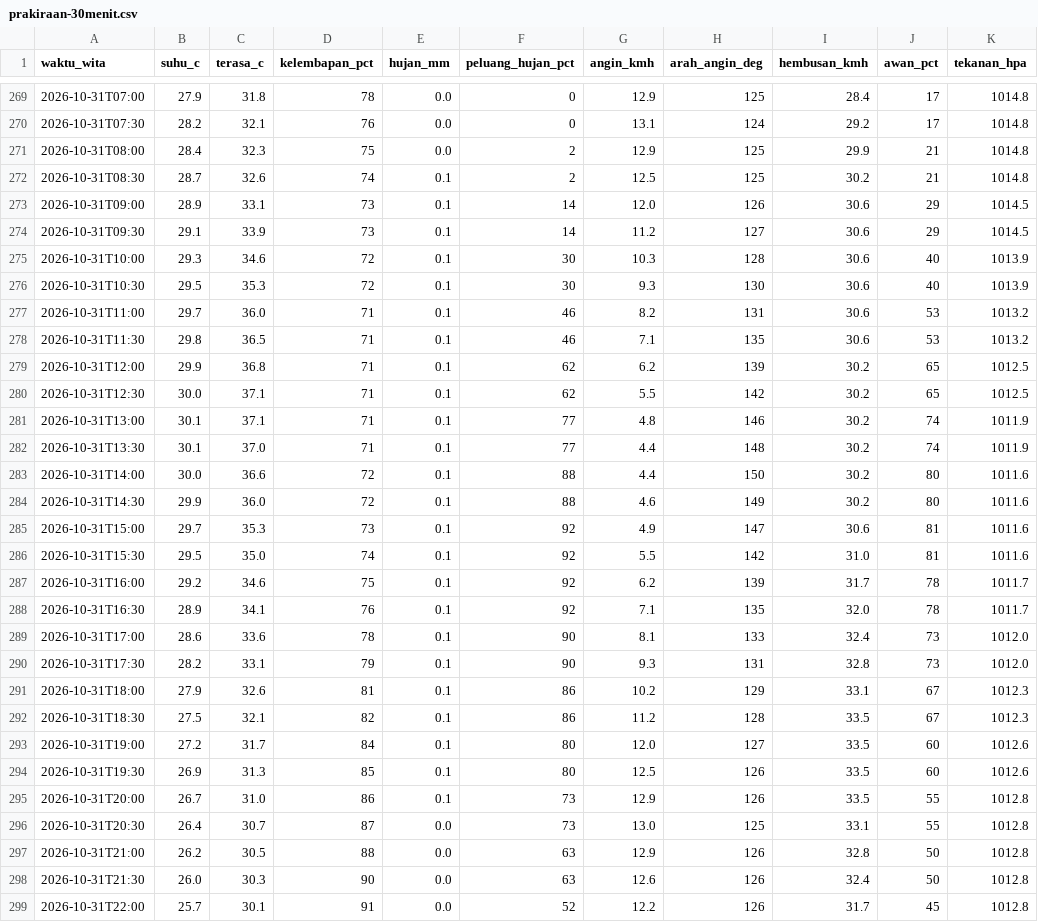
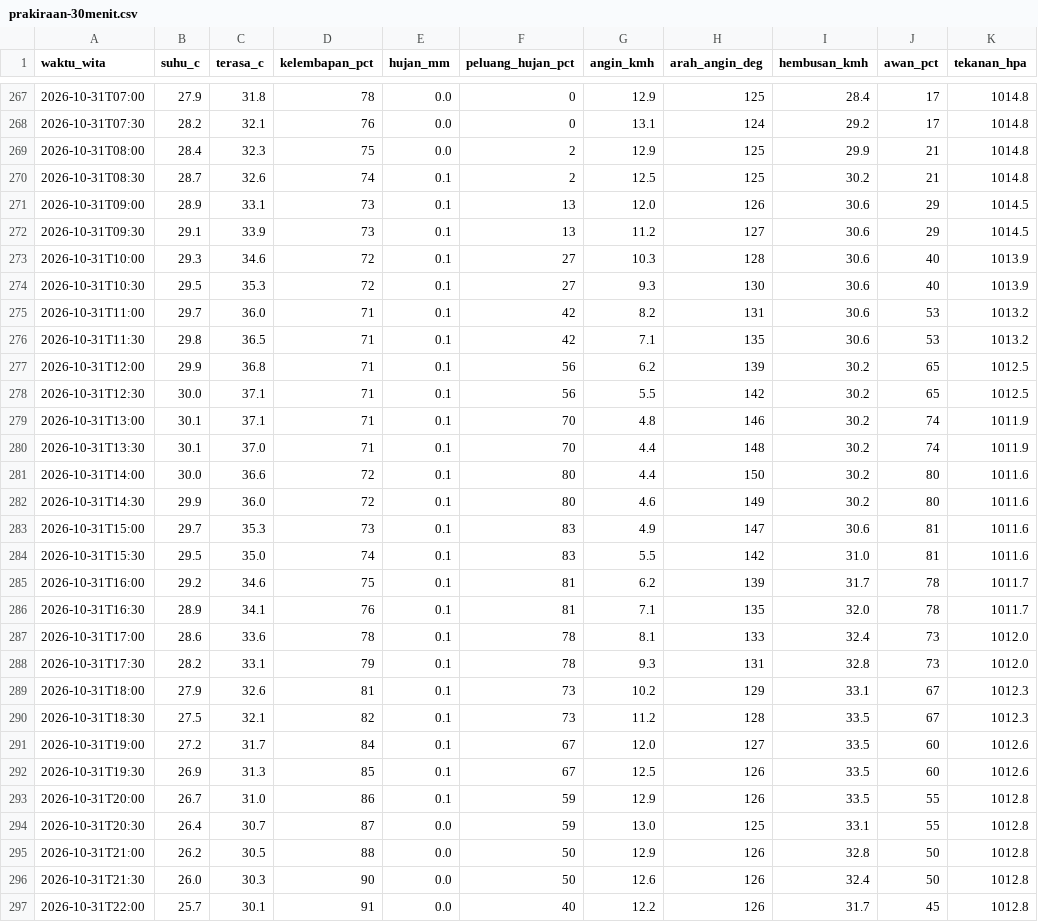
Before and after one commit to ariblackheart-cyber/cuaca-mataram, a CSV file: data/prakiraan-30menit.csv, drawn as a sheet; only a part is shown, gaps mark what is left out; addresses are those after the commit; the diff covers the shown part only; the diff names each change by its address in the sheet, - before the commit and + after, or states it on an @@ line.

```diff
--- a/data/prakiraan-30menit.csv
+++ b/data/prakiraan-30menit.csv
-F271:F272 (peluang_hujan_pct): 14
+F271:F272 (peluang_hujan_pct): 13
-F273:F274 (peluang_hujan_pct): 30
+F273:F274 (peluang_hujan_pct): 27
-F275:F276 (peluang_hujan_pct): 46
+F275:F276 (peluang_hujan_pct): 42
-F277:F278 (peluang_hujan_pct): 62
+F277:F278 (peluang_hujan_pct): 56
-F279:F280 (peluang_hujan_pct): 77
+F279:F280 (peluang_hujan_pct): 70
-F281:F282 (peluang_hujan_pct): 88
+F281:F282 (peluang_hujan_pct): 80
-F283:F284 (peluang_hujan_pct): 92
+F283:F284 (peluang_hujan_pct): 83
-F285:F286 (peluang_hujan_pct): 92
+F285:F286 (peluang_hujan_pct): 81
-F287:F288 (peluang_hujan_pct): 90
+F287:F288 (peluang_hujan_pct): 78
-F289:F290 (peluang_hujan_pct): 86
+F289:F290 (peluang_hujan_pct): 73
-F291:F292 (peluang_hujan_pct): 80
+F291:F292 (peluang_hujan_pct): 67
-F293:F294 (peluang_hujan_pct): 73
+F293:F294 (peluang_hujan_pct): 59
-F295:F296 (peluang_hujan_pct): 63
+F295:F296 (peluang_hujan_pct): 50
-F297 (peluang_hujan_pct): 52
+F297 (peluang_hujan_pct): 40
```
Also changed, not shown: 2 added rows, 2 removed rows and 34 edited cells elsewhere in this file, 2 other files.
